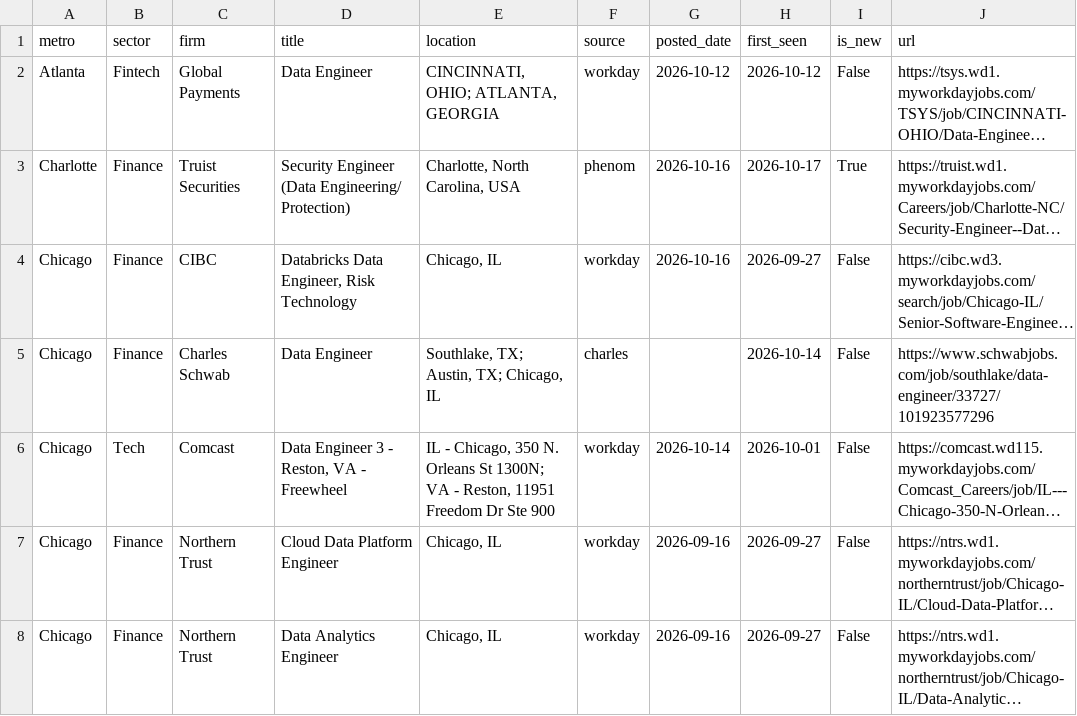
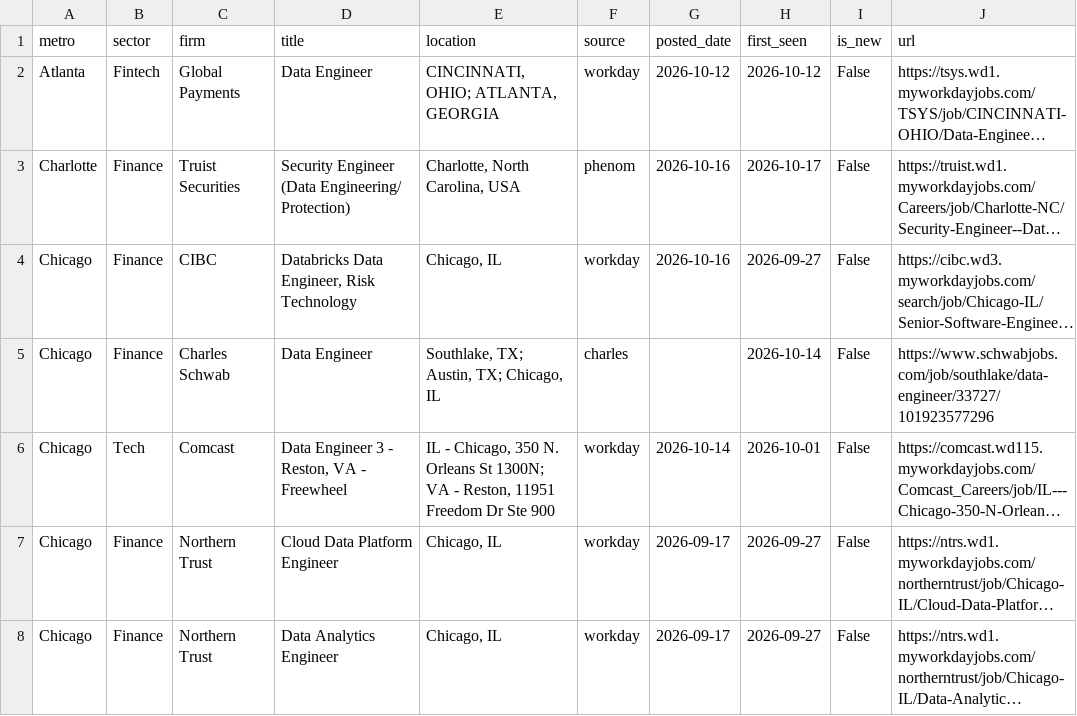
Before and after one commit to nakuljadeja08/Street-Watch, a CSV file: tech_watch_jobs.csv, drawn as a sheet; only a part is shown; long unchanged cells end in …; the diff covers the shown part only; the diff names each change by its address in the sheet, - before the commit and + after, or states it on an @@ line.

Commit message:
chore: daily tech pull 2026-10-18

```diff
--- a/tech_watch_jobs.csv
+++ b/tech_watch_jobs.csv
-I3 (is_new): True
+I3 (is_new): False
-G7:G8 (posted_date): 2026-09-16
+G7:G8 (posted_date): 2026-09-17
```
Also changed, not shown: 1 added row, 1 moved row and 8 edited cells elsewhere in this file, 3 other files.
